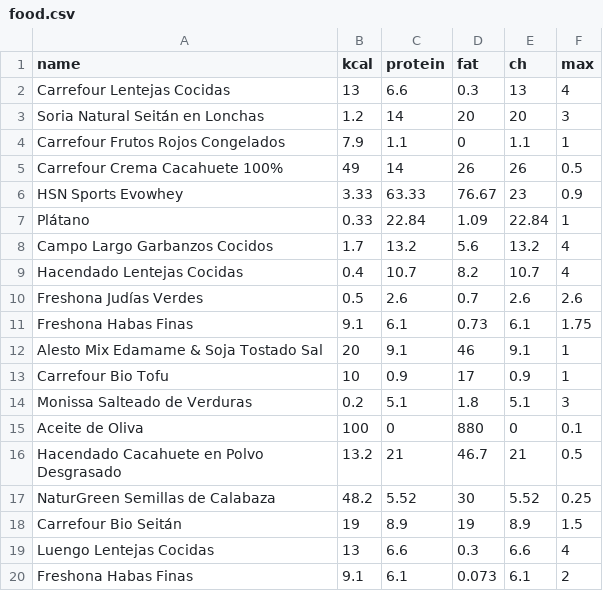
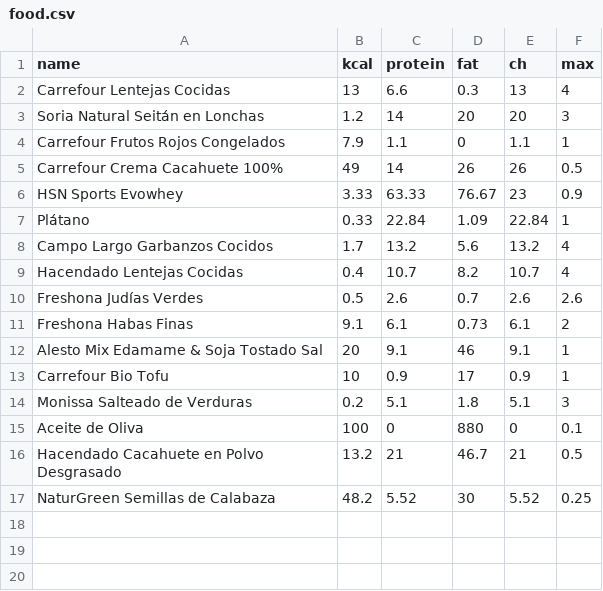
Before and after one commit to priverop/diet_optimizator, a CSV file: food.csv, drawn as a sheet.

Commit message:
fix: remove duplicated food

```diff
--- a/food.csv
+++ b/food.csv
@@ -10,3 +10,3 @@ Hacendado Lentejas Cocidas,0.4,10.7,8.2,10.7,4
 Freshona Judías Verdes,0.5,2.6,0.7,2.6,2.6
-Freshona Habas Finas,9.1,6.1,0.73,6.1,1.75
+Freshona Habas Finas,9.1,6.1,0.73,6.1,2
 Alesto Mix Edamame & Soja Tostado Sal,20,9.1,46,9.1,1
@@ -17,4 +17 @@ Hacendado Cacahuete en Polvo Desgrasado,13.2,21,46.7,21,0.5
 NaturGreen Semillas de Calabaza,48.2,5.52,30,5.52,0.25
-Carrefour Bio Seitán,19,8.9,19,8.9,1.5
-Luengo Lentejas Cocidas,13,6.6,0.3,6.6,4
-Freshona Habas Finas,9.1,6.1,0.073,6.1,2
```
